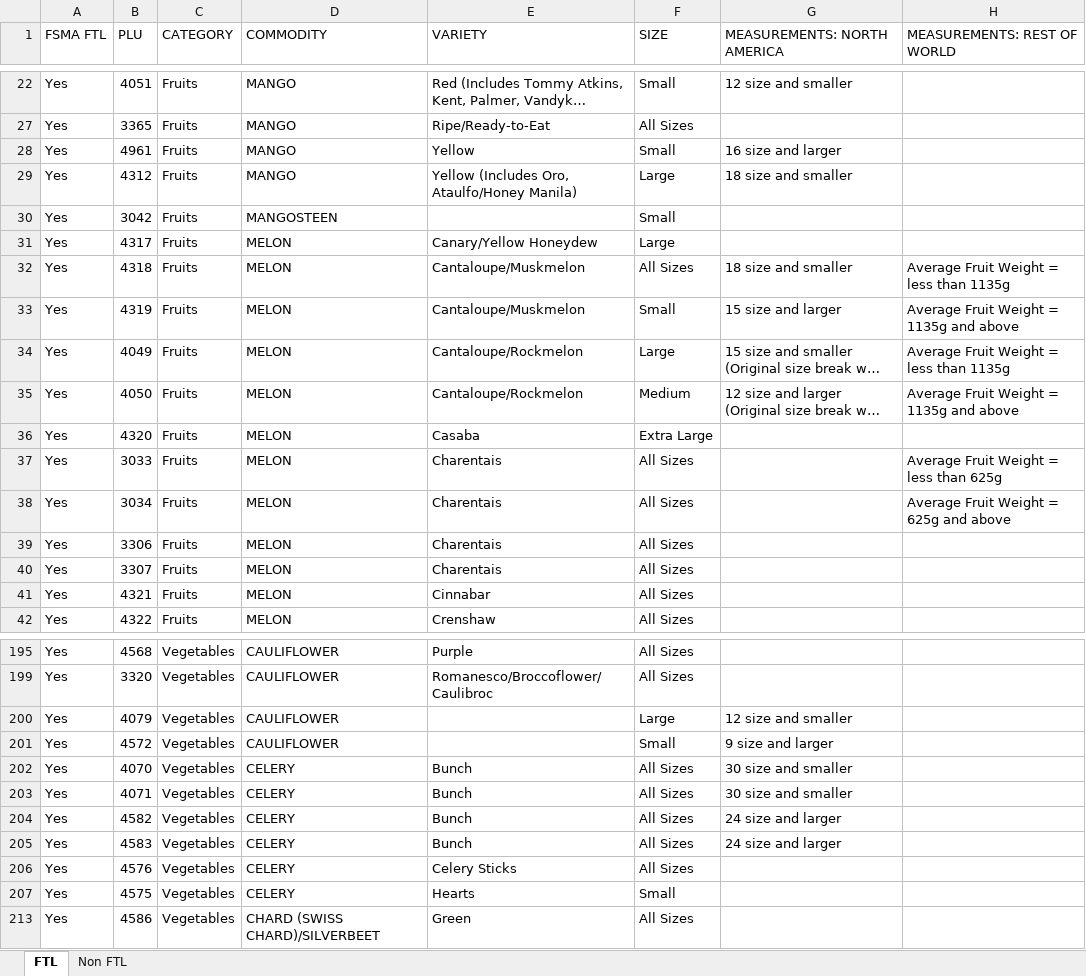
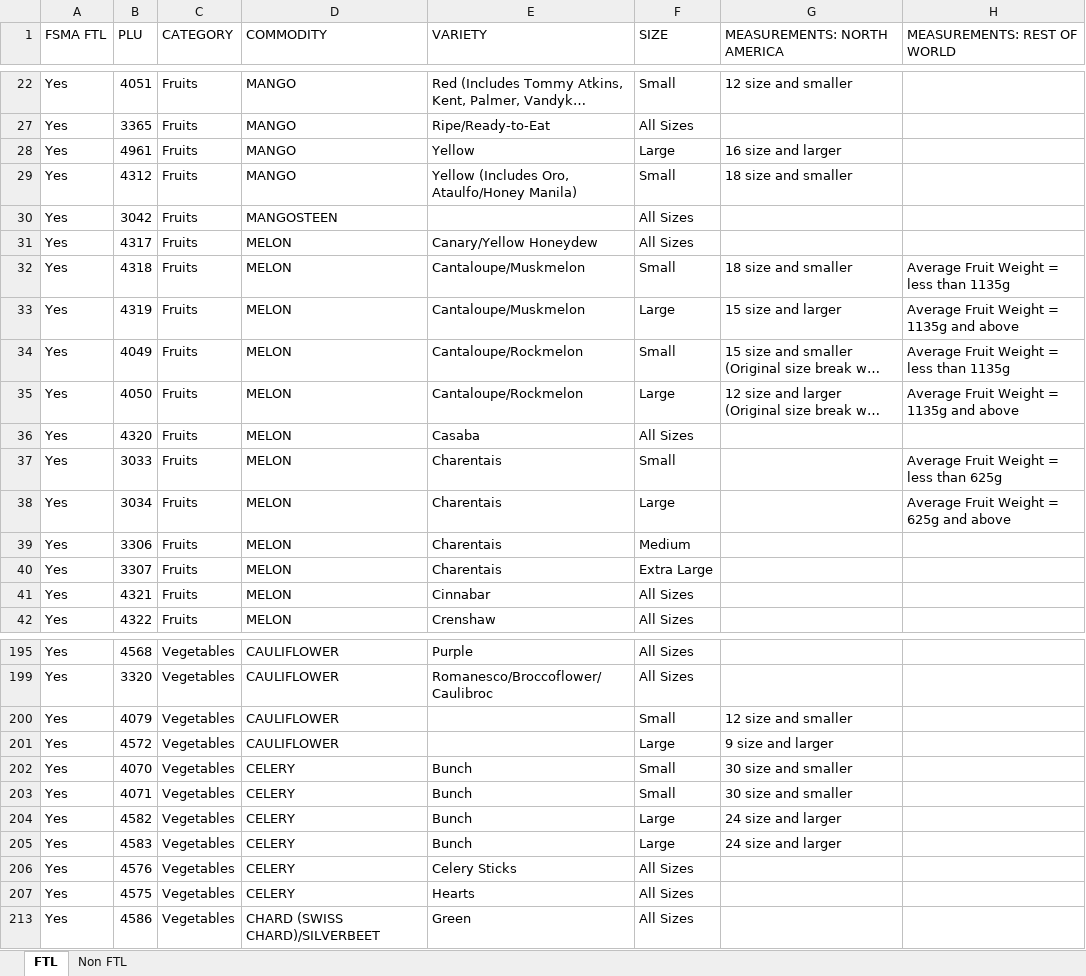
Before and after one commit to PyRchitect/PyDevAlgebra, an Excel workbook: M03/GST/PLU/PLU FSMA list v1.0.xlsx, sheet FTL, drawn as a sheet; only a part is shown, gaps mark what is left out; long unchanged cells end in …; values as stored, in another font and other column widths than the file's, no borders; the diff covers the shown part only; the diff names each change by its address in the sheet, - before the commit and + after, or states it on an @@ line.

```diff
--- a/M03/GST/PLU/PLU FSMA list v1.0.xlsx (sheet FTL)
+++ b/M03/GST/PLU/PLU FSMA list v1.0.xlsx (sheet FTL)
-F28 (SIZE): Small
+F28 (SIZE): Large
-F29 (SIZE): Large
+F29 (SIZE): Small
-F30 (SIZE): Small
+F30 (SIZE): All Sizes
-F31 (SIZE): Large
+F31 (SIZE): All Sizes
-F32 (SIZE): All Sizes
+F32 (SIZE): Small
-F33 (SIZE): Small
+F33 (SIZE): Large
-F34 (SIZE): Large
+F34 (SIZE): Small
-F35 (SIZE): Medium
+F35 (SIZE): Large
-F36 (SIZE): Extra Large
+F36 (SIZE): All Sizes
-F37 (SIZE): All Sizes
+F37 (SIZE): Small
-F38 (SIZE): All Sizes
+F38 (SIZE): Large
-F39 (SIZE): All Sizes
+F39 (SIZE): Medium
-F40 (SIZE): All Sizes
+F40 (SIZE): Extra Large
-F200 (SIZE): Large
+F200 (SIZE): Small
-F201 (SIZE): Small
+F201 (SIZE): Large
-F202:F203 (SIZE): All Sizes
+F202:F203 (SIZE): Small
-F204:F205 (SIZE): All Sizes
+F204:F205 (SIZE): Large
-F207 (SIZE): Small
+F207 (SIZE): All Sizes
```
Also changed, not shown: 18 edited cells elsewhere in this sheet, sheet Non FTL, hidden cells, 4 other files.
